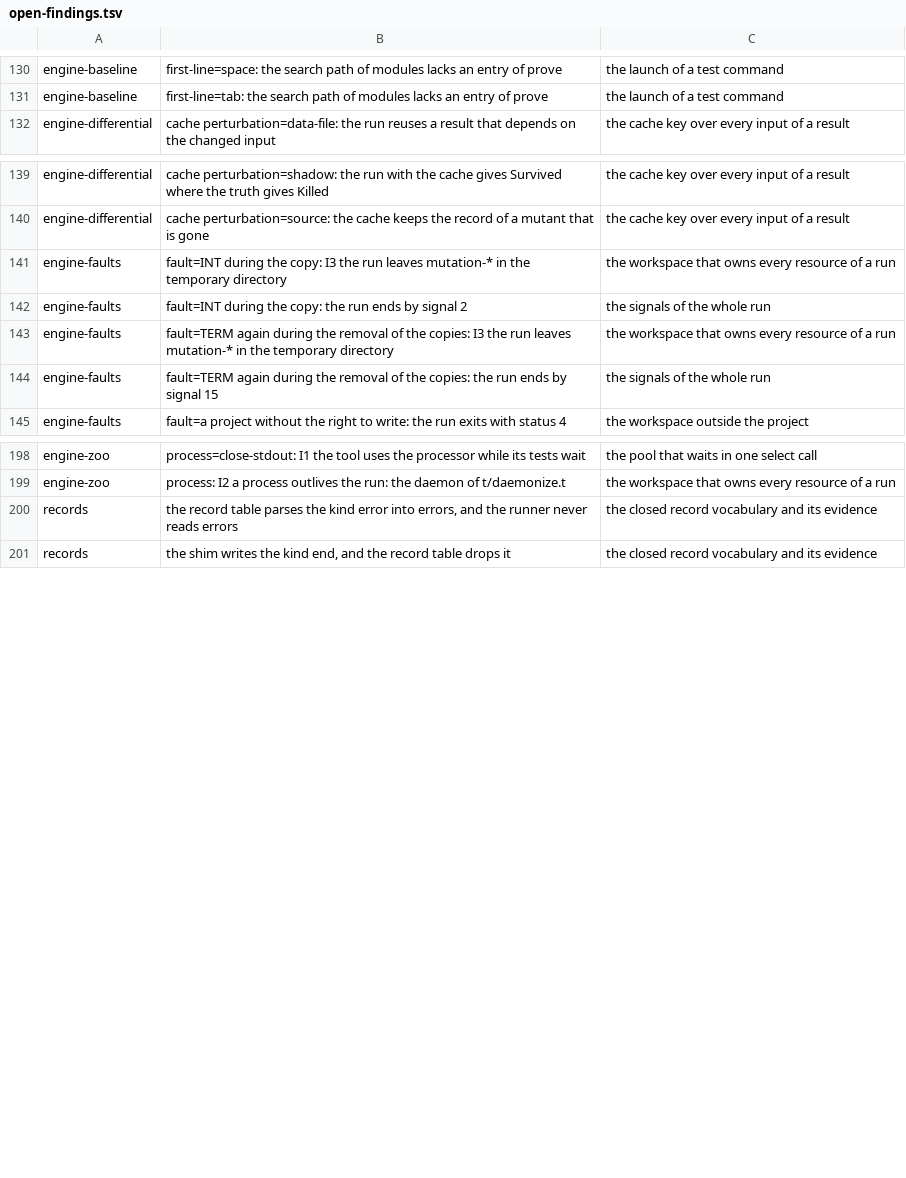
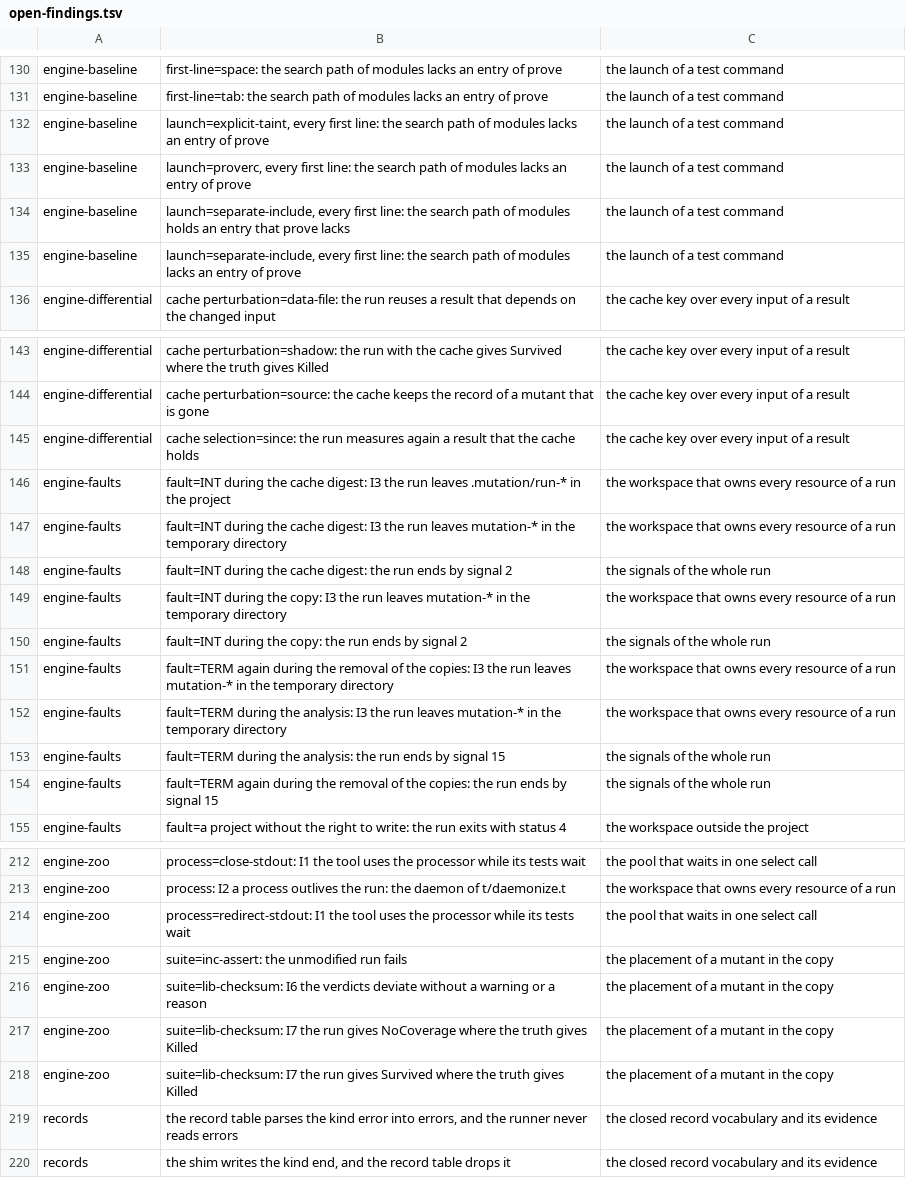
Before and after one commit to P4suta/Test-Mutation, a TSV file: t/open-findings.tsv, drawn as a sheet; only a part is shown, gaps mark what is left out; the diff covers the shown part only; the diff names each change by its address in the sheet, - before the commit and + after, or states it on an @@ line.

Commit message:
test(discovery): count the pool's own processor time and add the build and suite axes
The fast layer failed once in nine repeated runs, at `engine-zoo: every open finding still reproduces`.
The lost line was the processor time of a waiting tool, which compared two whole runs and so varied with the load of the machine.
An adapter now runs the pool in the test process with one test that waits, and counts the processor time of that process alone.
A pool that sleeps uses a thousandth of the wait, and the pool of today uses the whole wait once the test closes or redirects its output.
The fixed port now comes from a range that the kernel hands to no other program, and a test holds it for a whole second.

The zoo gains the build axis: a copy in `blib` with the same text, one with another text, a script with a rewritten first line, and compiled code.
It gains the suite axis: an environment variable, a checksum of the source, an assertion on `@INC`, an ordered pair, two frameworks, a helper, and `testrules.yml`.
The comparison with prove gains three launches: a separate `-I lib`, an explicit `-T`, and a `.proverc` file.
Signals now also arrive during the analysis and during the digests of the cache.
The cache relation adds a run on the changed lines after a whole run.
The full layer measures each member apart from the others and the file members in the project itself.
`Capability` learns the name `toolchain`, and the fast gate of the workflow requires it.

```diff
--- a/t/open-findings.tsv
+++ b/t/open-findings.tsv
+row 132: engine-baseline | launch=explicit-taint, every first line: the search path of modules lacks an entry of prove | the launch of a test command
+row 133: engine-baseline | launch=proverc, every first line: the search path of modules lacks an entry of prove | the launch of a test command
+row 134: engine-baseline | launch=separate-include, every first line: the search path of modules holds an entry that prove lacks | the launch of a test command
+row 135: engine-baseline | launch=separate-include, every first line: the search path of modules lacks an entry of prove | the launch of a test command
+row 145: engine-differential | cache selection=since: the run measures again a result that the cache holds | the cache key over every input of a result
+row 146: engine-faults | fault=INT during the cache digest: I3 the run leaves .mutation/run-* in the project | the workspace that owns every resource of a run
+row 147: engine-faults | fault=INT during the cache digest: I3 the run leaves mutation-* in the temporary directory | the workspace that owns every resource of a run
+row 148: engine-faults | fault=INT during the cache digest: the run ends by signal 2 | the signals of the whole run
+row 152: engine-faults | fault=TERM during the analysis: I3 the run leaves mutation-* in the temporary directory | the workspace that owns every resource of a run
+row 153: engine-faults | fault=TERM during the analysis: the run ends by signal 15 | the signals of the whole run
+row 214: engine-zoo | process=redirect-stdout: I1 the tool uses the processor while its tests wait | the pool that waits in one select call
+row 215: engine-zoo | suite=inc-assert: the unmodified run fails | the placement of a mutant in the copy
+row 216: engine-zoo | suite=lib-checksum: I6 the verdicts deviate without a warning or a reason | the placement of a mutant in the copy
+row 217: engine-zoo | suite=lib-checksum: I7 the run gives NoCoverage where the truth gives Killed | the placement of a mutant in the copy
+row 218: engine-zoo | suite=lib-checksum: I7 the run gives Survived where the truth gives Killed | the placement of a mutant in the copy
```
Also changed, not shown: 4 added rows elsewhere in this file, 14 other files.
